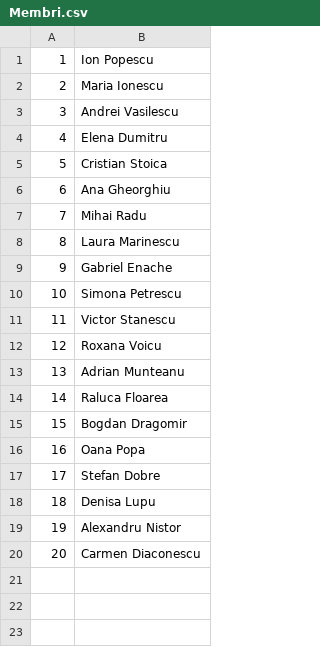
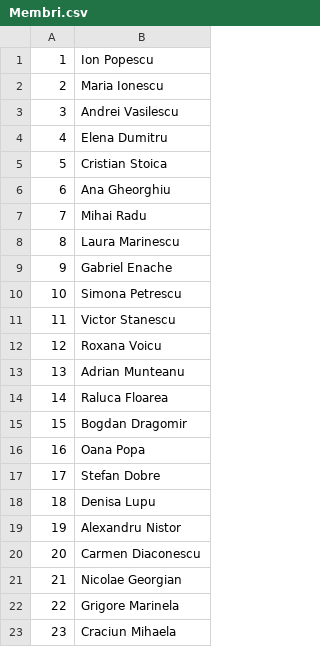
Before and after one commit to OanaPrundaru/it-school-base-project, a CSV file: Membri.csv, drawn as a sheet; the diff names each change by its address in the sheet, - before the commit and + after, or states it on an @@ line.

```diff
--- a/Membri.csv
+++ b/Membri.csv
+row 21: 21 | Nicolae Georgian
+row 22: 22 | Grigore Marinela
+row 23: 23 | Craciun Mihaela
```
Also changed, not shown: Carti.csv, 1 other file.
